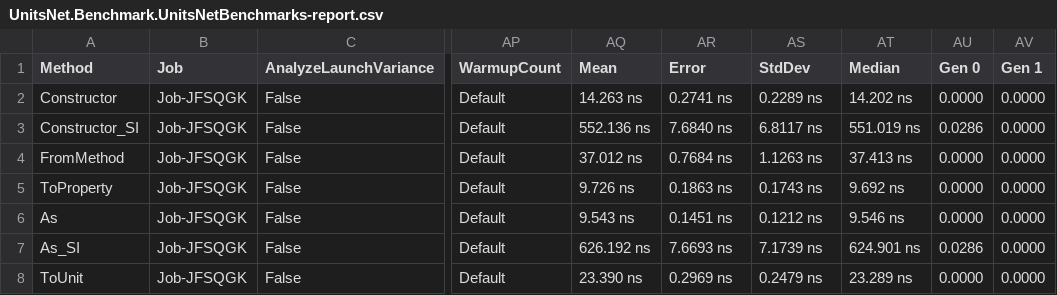
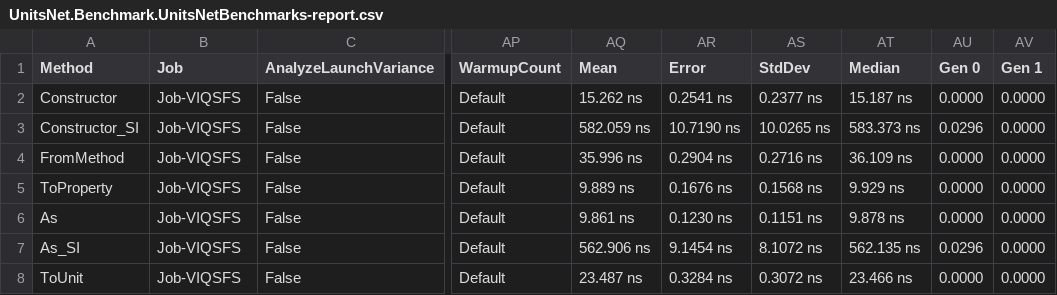
Before and after one commit to lipchev/UnitsNet-Benchmarks, a CSV file: benchmarks/net472/results/UnitsNet.Benchmark.UnitsNetBenchmarks-report.csv, drawn as a sheet; only a part is shown, gaps mark what is left out; the diff covers the shown part only; the diff names each change by its address in the sheet, - before the commit and + after, or states it on an @@ line.

Commit message:
Automatic benchmark generation for d38c7d09e17f514a3caf362b1cf6cc428e758f3e

```diff
--- a/benchmarks/net472/results/UnitsNet.Benchmark.UnitsNetBenchmarks-report.csv
+++ b/benchmarks/net472/results/UnitsNet.Benchmark.UnitsNetBenchmarks-report.csv
-B2:B8 (Job): Job-JFSQGK
+B2:B8 (Job): Job-VIQSFS
-AQ2 (Mean): 14.263 ns
+AQ2 (Mean): 15.262 ns
-AR2 (Error): 0.2741 ns
+AR2 (Error): 0.2541 ns
-AS2 (StdDev): 0.2289 ns
+AS2 (StdDev): 0.2377 ns
-AT2 (Median): 14.202 ns
+AT2 (Median): 15.187 ns
-AQ3 (Mean): 552.136 ns
+AQ3 (Mean): 582.059 ns
-AR3 (Error): 7.6840 ns
+AR3 (Error): 10.7190 ns
-AS3 (StdDev): 6.8117 ns
+AS3 (StdDev): 10.0265 ns
-AT3 (Median): 551.019 ns
+AT3 (Median): 583.373 ns
-AU3 (Gen 0): 0.0286
+AU3 (Gen 0): 0.0296
-AQ4 (Mean): 37.012 ns
+AQ4 (Mean): 35.996 ns
-AR4 (Error): 0.7684 ns
+AR4 (Error): 0.2904 ns
-AS4 (StdDev): 1.1263 ns
+AS4 (StdDev): 0.2716 ns
-AT4 (Median): 37.413 ns
+AT4 (Median): 36.109 ns
-AQ5 (Mean): 9.726 ns
+AQ5 (Mean): 9.889 ns
-AR5 (Error): 0.1863 ns
+AR5 (Error): 0.1676 ns
-AS5 (StdDev): 0.1743 ns
+AS5 (StdDev): 0.1568 ns
-AT5 (Median): 9.692 ns
+AT5 (Median): 9.929 ns
-AQ6 (Mean): 9.543 ns
+AQ6 (Mean): 9.861 ns
-AR6 (Error): 0.1451 ns
+AR6 (Error): 0.1230 ns
-AS6 (StdDev): 0.1212 ns
+AS6 (StdDev): 0.1151 ns
-AT6 (Median): 9.546 ns
+AT6 (Median): 9.878 ns
-AQ7 (Mean): 626.192 ns
+AQ7 (Mean): 562.906 ns
-AR7 (Error): 7.6693 ns
+AR7 (Error): 9.1454 ns
-AS7 (StdDev): 7.1739 ns
+AS7 (StdDev): 8.1072 ns
-AT7 (Median): 624.901 ns
+AT7 (Median): 562.135 ns
-AU7 (Gen 0): 0.0286
+AU7 (Gen 0): 0.0296
-AQ8 (Mean): 23.390 ns
+AQ8 (Mean): 23.487 ns
-AR8 (Error): 0.2969 ns
+AR8 (Error): 0.3284 ns
-AS8 (StdDev): 0.2479 ns
+AS8 (StdDev): 0.3072 ns
-AT8 (Median): 23.289 ns
+AT8 (Median): 23.466 ns
```
Also changed, not shown: 1 added row and 62 edited cells elsewhere in this file, 5 other files.
